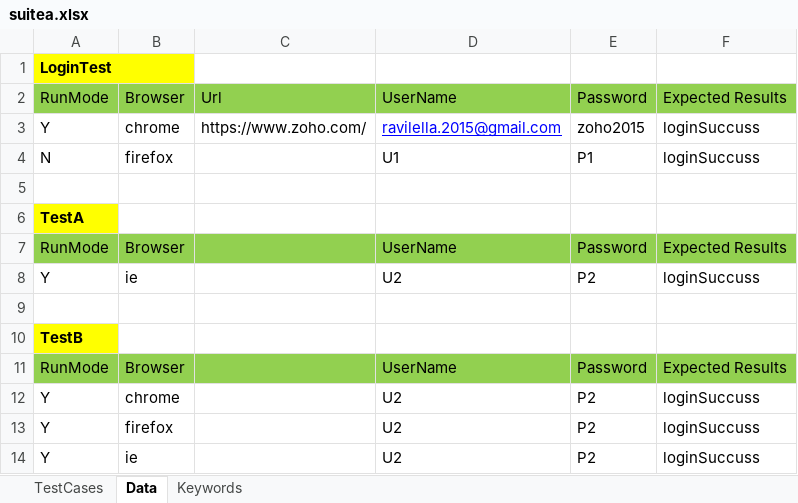
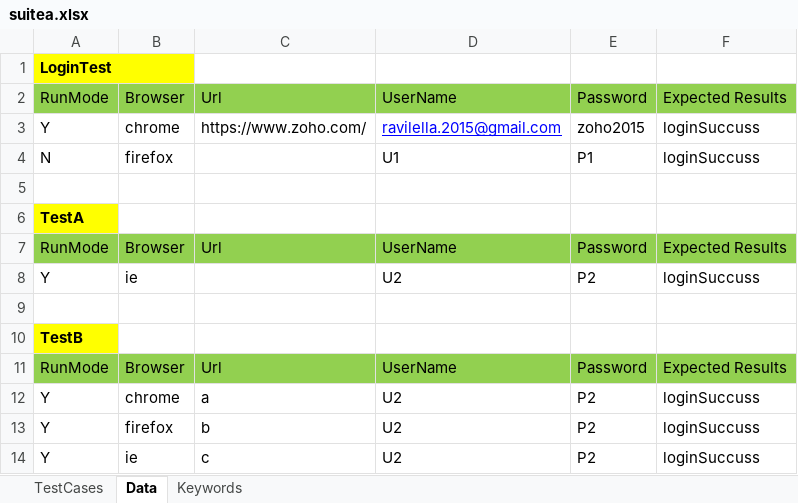
Before and after one commit to ravilella1234/Dec2020_Selenium_Batch, an Excel workbook: SalesforceCRM/DataSources/suitea.xlsx, sheet Data, drawn as a sheet; values as stored, in another font and other column widths than the file's, no borders; the diff names each change by its address in the sheet, - before the commit and + after, or states it on an @@ line.

```diff
--- a/SalesforceCRM/DataSources/suitea.xlsx (sheet Data)
+++ b/SalesforceCRM/DataSources/suitea.xlsx (sheet Data)
-C7: (empty)
+C7: Url
-C11: (empty)
+C11: Url
-C12: (empty)
+C12: a
-C13: (empty)
+C13: b
-C14: (empty)
+C14: c
```
Also changed, not shown: sheet Keywords, 19 other files.
